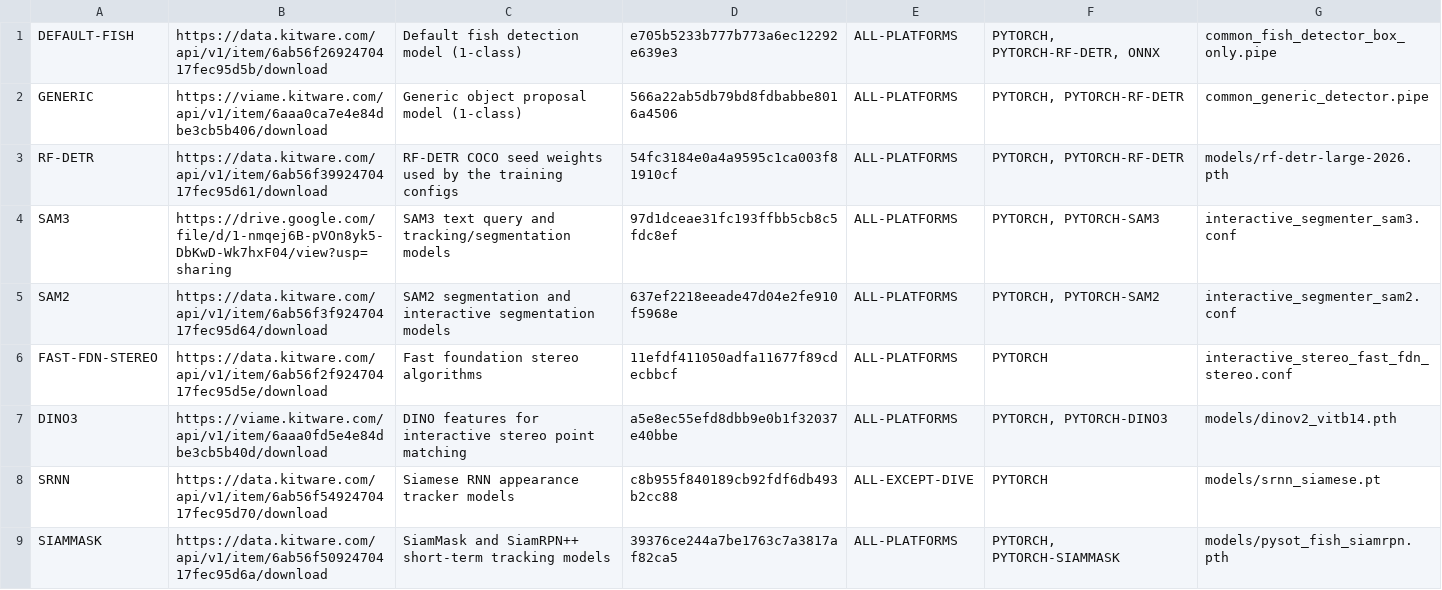
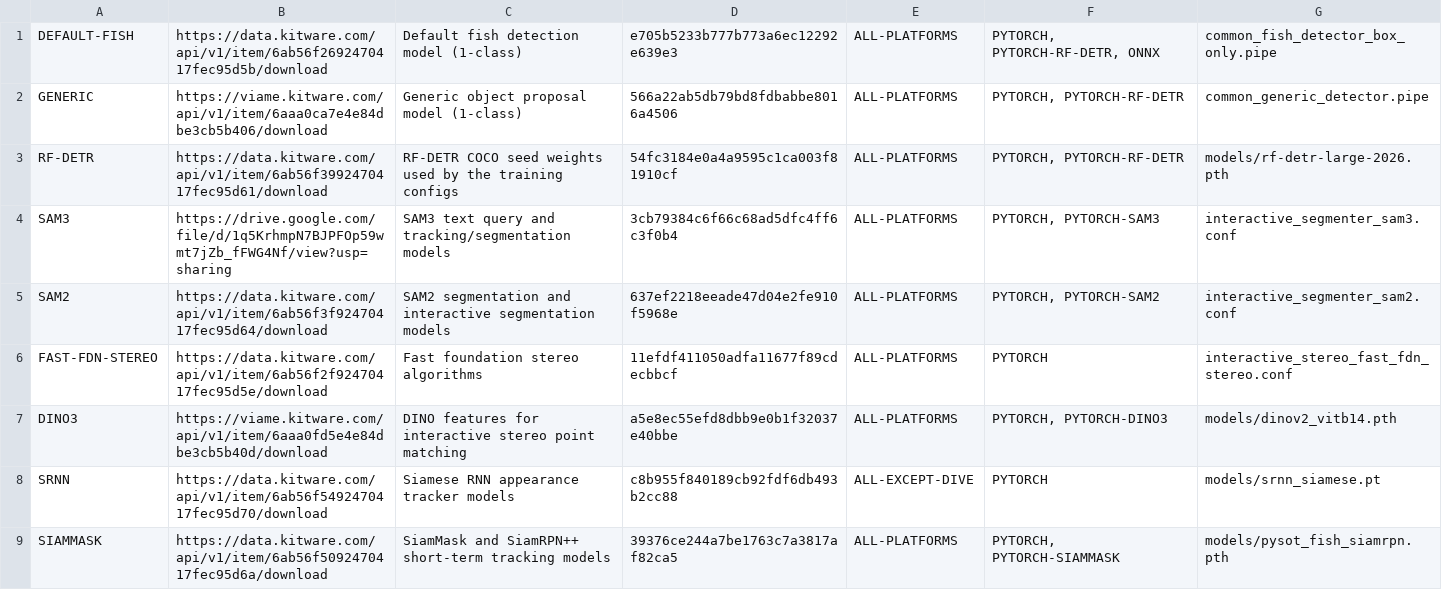
Before and after one commit to VIAME/VIAME, a CSV file: cmake/download_viame_addons.csv, drawn as a sheet; only a part is shown.

```diff
--- a/cmake/download_viame_addons.csv
+++ b/cmake/download_viame_addons.csv
@@ -3,3 +3,3 @@ GENERIC, https://viame.kitware.com/api/v1/item/6aaa0ca7e4e84dbe3cb5b406/download
 RF-DETR, https://data.kitware.com/api/v1/item/6ab56f3992470417fec95d61/download, RF-DETR COCO seed weights used by the training configs, 54fc3184e0a4a9595c1ca003f81910cf, ALL-PLATFORMS, "PYTORCH, PYTORCH-RF-DETR", models/rf-detr-large-2026.pth
-SAM3, https://drive.google.com/file/d/1-nmqej6B-pVOn8yk5-DbKwD-Wk7hxF04/view?usp=sharing, SAM3 text query and tracking/segmentation models, 97d1dceae31fc193ffbb5cb8c5fdc8ef, ALL-PLATFORMS, "PYTORCH, PYTORCH-SAM3", interactive_segmenter_sam3.conf
+SAM3, https://drive.google.com/file/d/1q5KrhmpN7BJPFOp59wmt7jZb_fFWG4Nf/view?usp=sharing, SAM3 text query and tracking/segmentation models, 3cb79384c6f66c68ad5dfc4ff6c3f0b4, ALL-PLATFORMS, "PYTORCH, PYTORCH-SAM3", interactive_segmenter_sam3.conf
 SAM2, https://data.kitware.com/api/v1/item/6ab56f3f92470417fec95d64/download, SAM2 segmentation and interactive segmentation models, 637ef2218eeade47d04e2fe910f5968e, ALL-PLATFORMS, "PYTORCH, PYTORCH-SAM2", interactive_segmenter_sam2.conf
```
